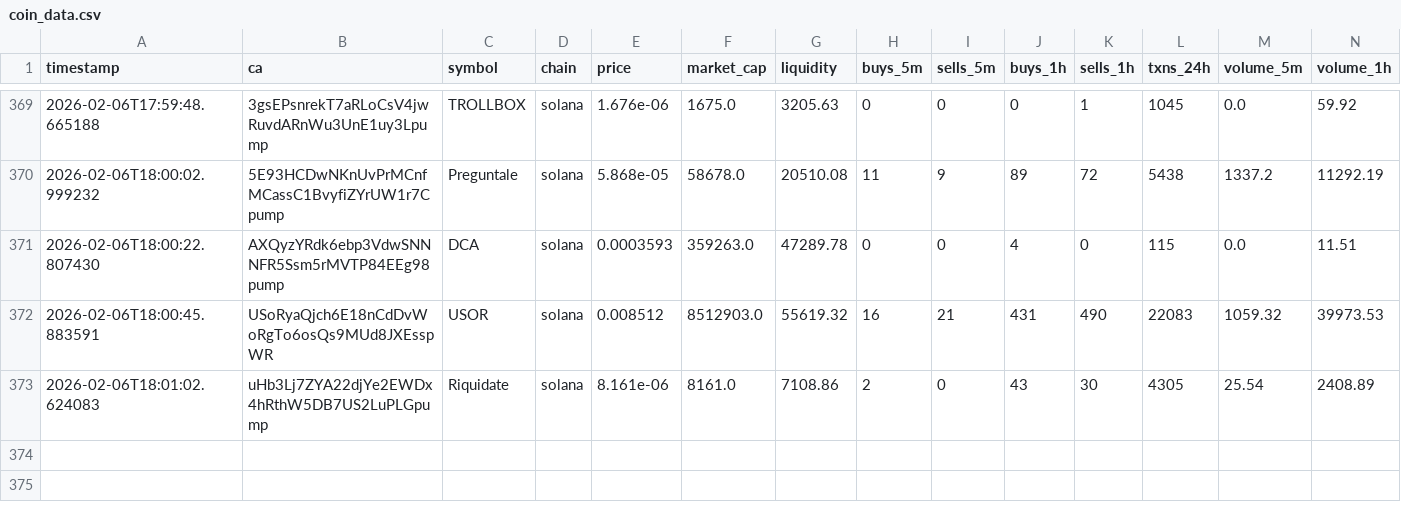
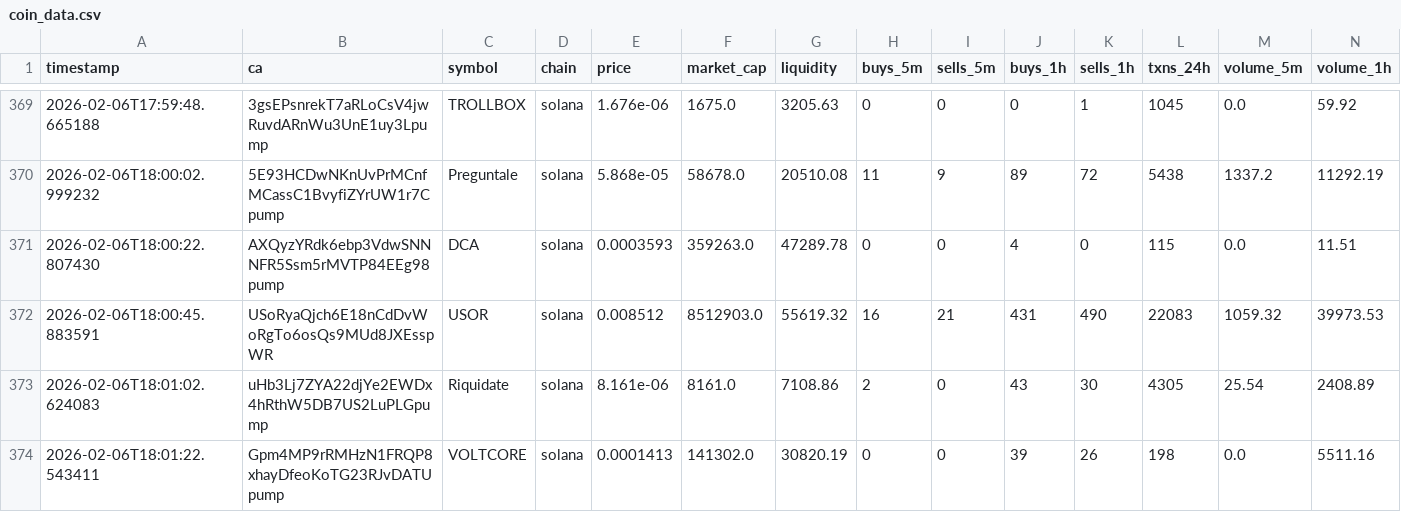
Before and after one commit to chandanm-cpu/meme-trading-tool, a CSV file: coin_data.csv, drawn as a sheet; only a part is shown, gaps mark what is left out; rows hold the shown columns only; the diff names each change by its address in the sheet, - before the commit and + after, or states it on an @@ line.

Commit message:
update data

```diff
--- a/coin_data.csv
+++ b/coin_data.csv
+row 374: 2026-02-06T18:01:22.543411 | Gpm4MP9rRMHzN1FRQP8xhayDfeoKoTG23RJvDATUpump | VOLTCORE | solana | 0.0001413 | 141302.0 | 30820.19 | 0 | 0 | 39 | 26 | 198 | 0.0 | 5511.16
```
